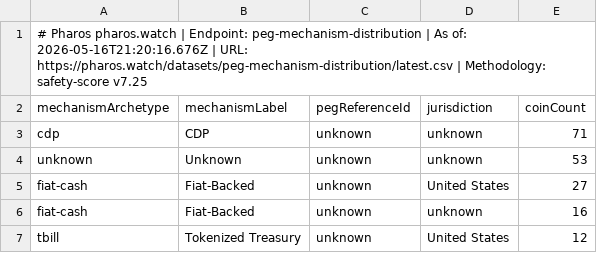
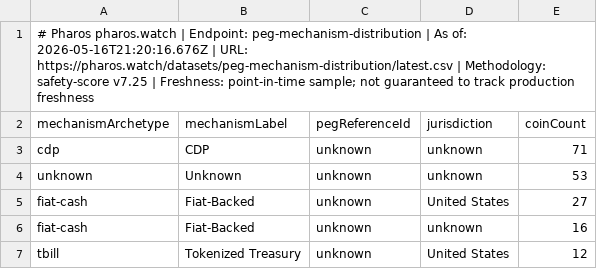
Before and after one commit to TokenBrice/pharos-watch, a CSV file: public/datasets/peg-mechanism-distribution/2026-05-16.csv, drawn as a sheet; only a part is shown.

```diff
--- a/public/datasets/peg-mechanism-distribution/2026-05-16.csv
+++ b/public/datasets/peg-mechanism-distribution/2026-05-16.csv
@@ -1,2 +1,2 @@
-# Pharos pharos.watch | Endpoint: peg-mechanism-distribution | As of: 2026-05-16T21:20:16.676Z | URL: https://pharos.watch/datasets/peg-mechanism-distribution/latest.csv | Methodology: safety-score v7.25
+# Pharos pharos.watch | Endpoint: peg-mechanism-distribution | As of: 2026-05-16T21:20:16.676Z | URL: https://pharos.watch/datasets/peg-mechanism-distribution/latest.csv | Methodology: safety-score v7.25 | Freshness: point-in-time sample; not guaranteed to track production freshness
 mechanismArchetype,mechanismLabel,pegReferenceId,jurisdiction,coinCount
```
Also changed, not shown: public/datasets/depeg-history/2026-05-16.csv, public/datasets/scores-latest/2026-05-16.csv, 22 other files.
